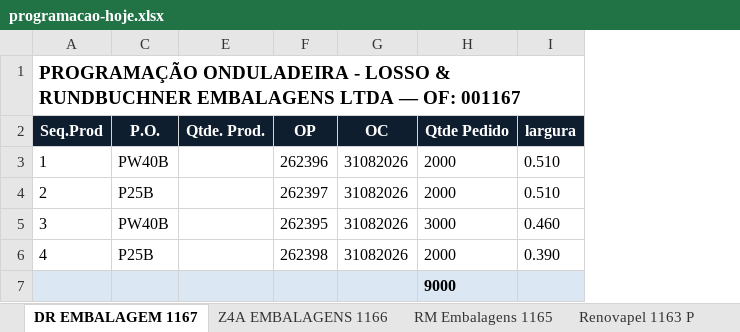
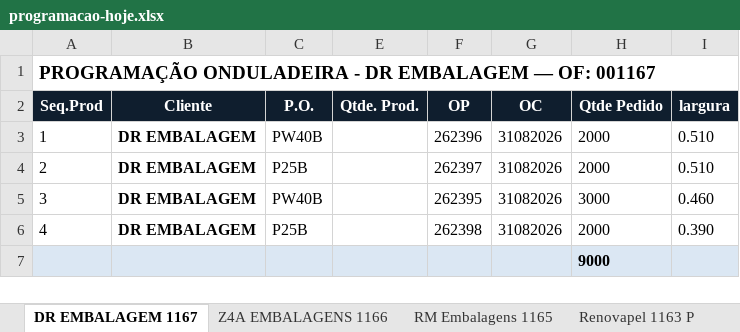
Before and after one commit to marcilianocamargo-stack/controle-producao-etiquetas, an Excel workbook: programacao-hoje.xlsx, sheet DR EMBALAGEM 1167, drawn as a sheet; only a part is shown; values as stored, in another font and other column widths than the file's, no borders; the diff names each change by its address in the sheet, - before the commit and + after, or states it on an @@ line.

Commit message:
Atualiza programacao-hoje.xlsx (31/08/2026 14:15)

```diff
--- a/programacao-hoje.xlsx (sheet DR EMBALAGEM 1167)
+++ b/programacao-hoje.xlsx (sheet DR EMBALAGEM 1167)
@@ column B (Cliente) unhidden, rows 3-6: all DR EMBALAGEM @@
-A1 (Seq.Prod): …ONDULADEIRA - LOSSO & RUNDBUCHNER EMBALAGENS LTDA — OF:…
+A1 (Seq.Prod): …ONDULADEIRA - DR EMBALAGEM — OF:…
```
Also changed, not shown: hidden cells.
